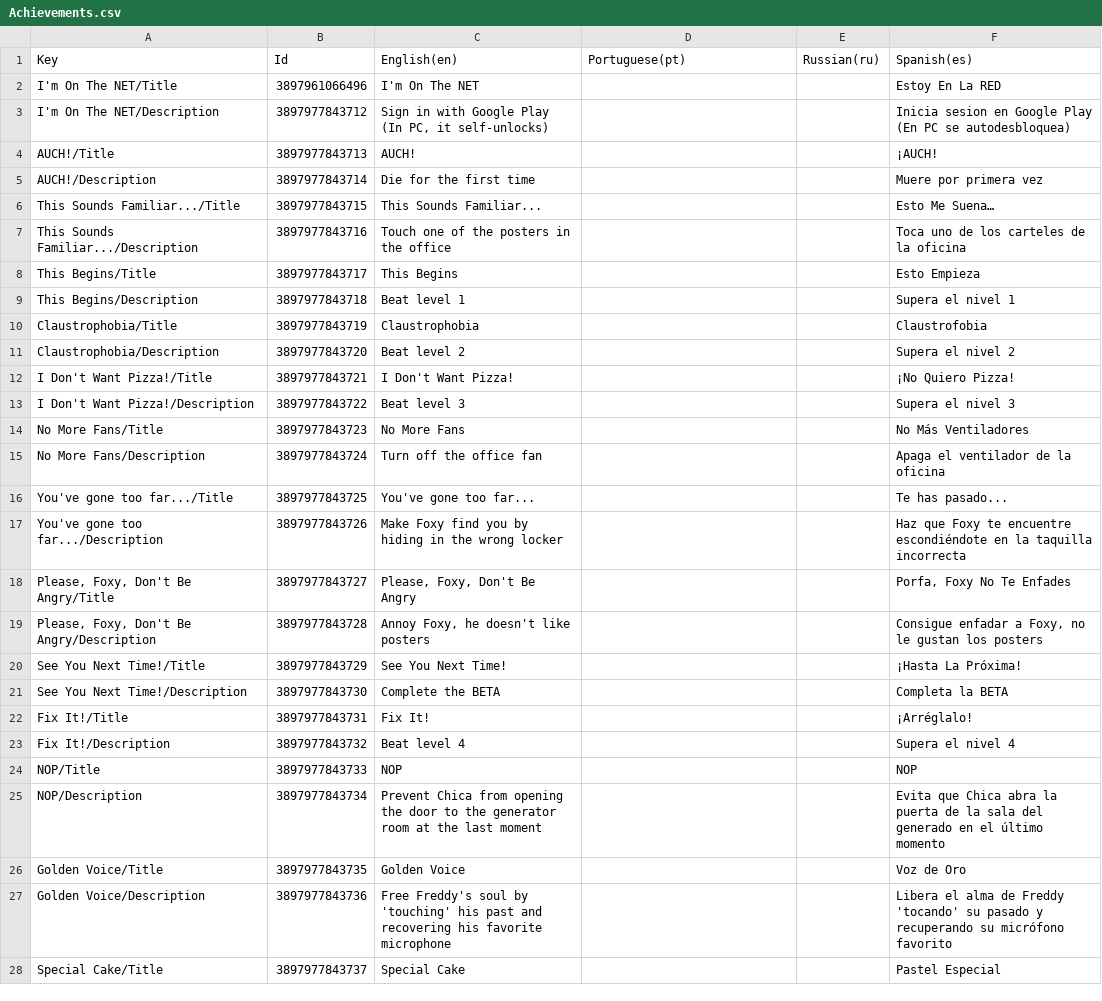
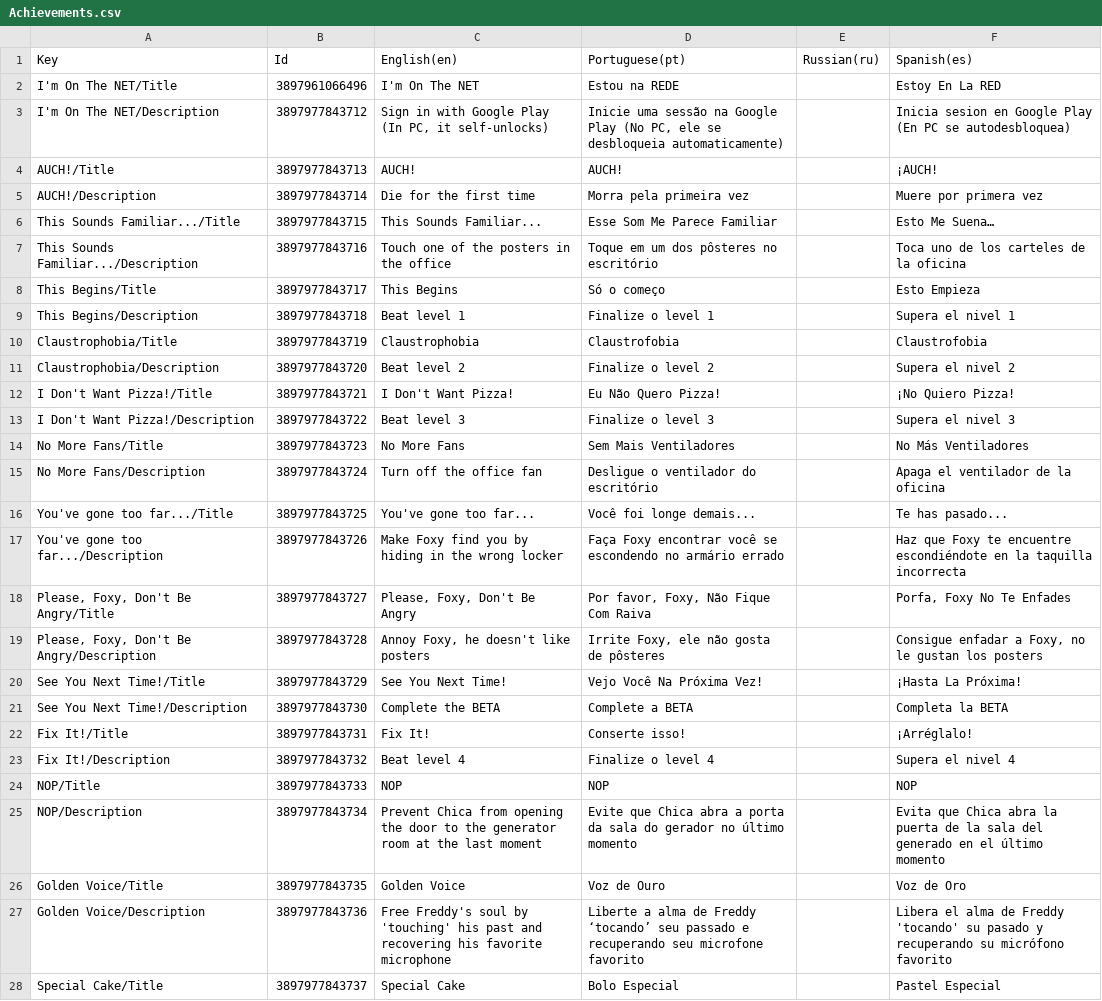
Before and after one commit to TMMarkus/After-Fright-Translations, a CSV file: Achievements.csv, drawn as a sheet; only a part is shown; the diff covers the shown part only; the diff names each change by its address in the sheet, - before the commit and + after, or states it on an @@ line.

```diff
--- a/Achievements.csv
+++ b/Achievements.csv
-D2 (Portuguese(pt)): (empty)
+D2 (Portuguese(pt)): Estou na REDE
-C3 (English(en)): …it self-unlocks)
+C3 (English(en)): …it self-unlocks)
-D3 (Portuguese(pt)): (empty)
+D3 (Portuguese(pt)): Inicie uma sessão na Google Play (No PC, ele se desbloqueia automaticamente)
-F3 (Spanish(es)): …se autodesbloquea)
+F3 (Spanish(es)): …se autodesbloquea)
-D4 (Portuguese(pt)): (empty)
+D4 (Portuguese(pt)): AUCH!
-D5 (Portuguese(pt)): (empty)
+D5 (Portuguese(pt)): Morra pela primeira vez
-D6 (Portuguese(pt)): (empty)
+D6 (Portuguese(pt)): Esse Som Me Parece Familiar
-D7 (Portuguese(pt)): (empty)
+D7 (Portuguese(pt)): Toque em um dos pôsteres no escritório
-D8 (Portuguese(pt)): (empty)
+D8 (Portuguese(pt)): Só o começo
-D9 (Portuguese(pt)): (empty)
+D9 (Portuguese(pt)): Finalize o level 1
-D10 (Portuguese(pt)): (empty)
+D10 (Portuguese(pt)): Claustrofobia
-D11 (Portuguese(pt)): (empty)
+D11 (Portuguese(pt)): Finalize o level 2
-D12 (Portuguese(pt)): (empty)
+D12 (Portuguese(pt)): Eu Não Quero Pizza!
-D13 (Portuguese(pt)): (empty)
+D13 (Portuguese(pt)): Finalize o level 3
-D14 (Portuguese(pt)): (empty)
+D14 (Portuguese(pt)): Sem Mais Ventiladores
-D15 (Portuguese(pt)): (empty)
+D15 (Portuguese(pt)): Desligue o ventilador do escritório
-D16 (Portuguese(pt)): (empty)
+D16 (Portuguese(pt)): Você foi longe demais...
-D17 (Portuguese(pt)): (empty)
+D17 (Portuguese(pt)): Faça Foxy encontrar você se escondendo no armário errado
-D18 (Portuguese(pt)): (empty)
+D18 (Portuguese(pt)): Por favor, Foxy, Não Fique Com Raiva
-D19 (Portuguese(pt)): (empty)
+D19 (Portuguese(pt)): Irrite Foxy, ele não gosta de pôsteres
-D20 (Portuguese(pt)): (empty)
+D20 (Portuguese(pt)): Vejo Você Na Próxima Vez!
-D21 (Portuguese(pt)): (empty)
+D21 (Portuguese(pt)): Complete a BETA
-D22 (Portuguese(pt)): (empty)
+D22 (Portuguese(pt)): Conserte isso!
-D23 (Portuguese(pt)): (empty)
+D23 (Portuguese(pt)): Finalize o level 4
-D24 (Portuguese(pt)): (empty)
+D24 (Portuguese(pt)): NOP
-D25 (Portuguese(pt)): (empty)
+D25 (Portuguese(pt)): Evite que Chica abra a porta da sala do gerador no último momento
-D26 (Portuguese(pt)): (empty)
+D26 (Portuguese(pt)): Voz de Ouro
-D27 (Portuguese(pt)): (empty)
+D27 (Portuguese(pt)): Liberte a alma de Freddy ‘tocando’ seu passado e recuperando seu microfone favorito
-D28 (Portuguese(pt)): (empty)
+D28 (Portuguese(pt)): Bolo Especial
```
Also changed, not shown: 5 edited cells elsewhere in this file, Cinematics.csv, Enemies/Chica.csv, 9 other files.
